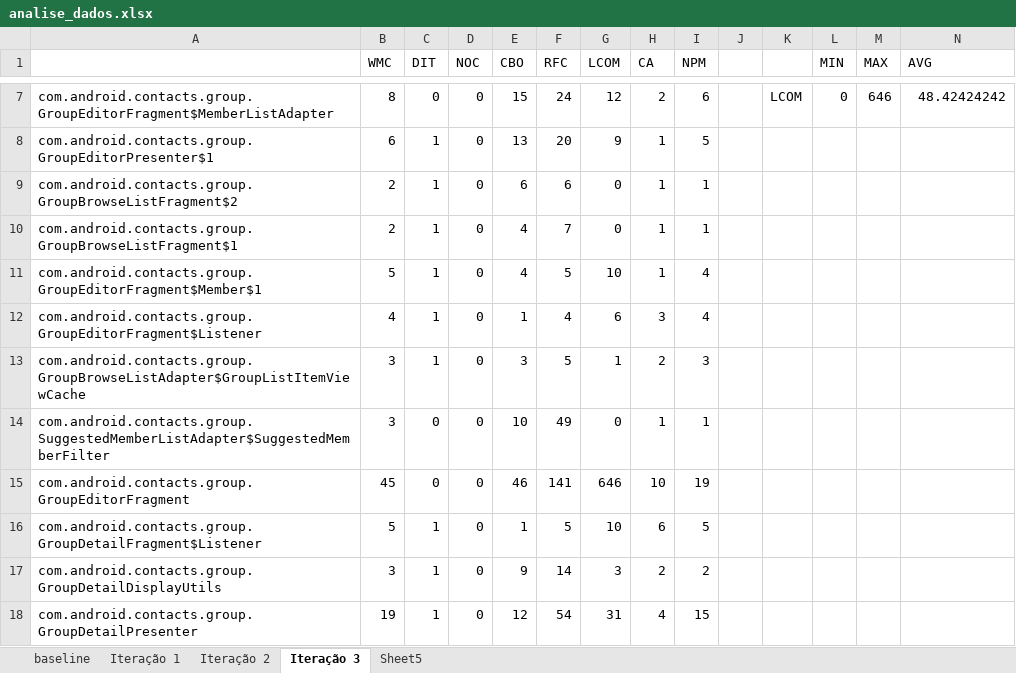
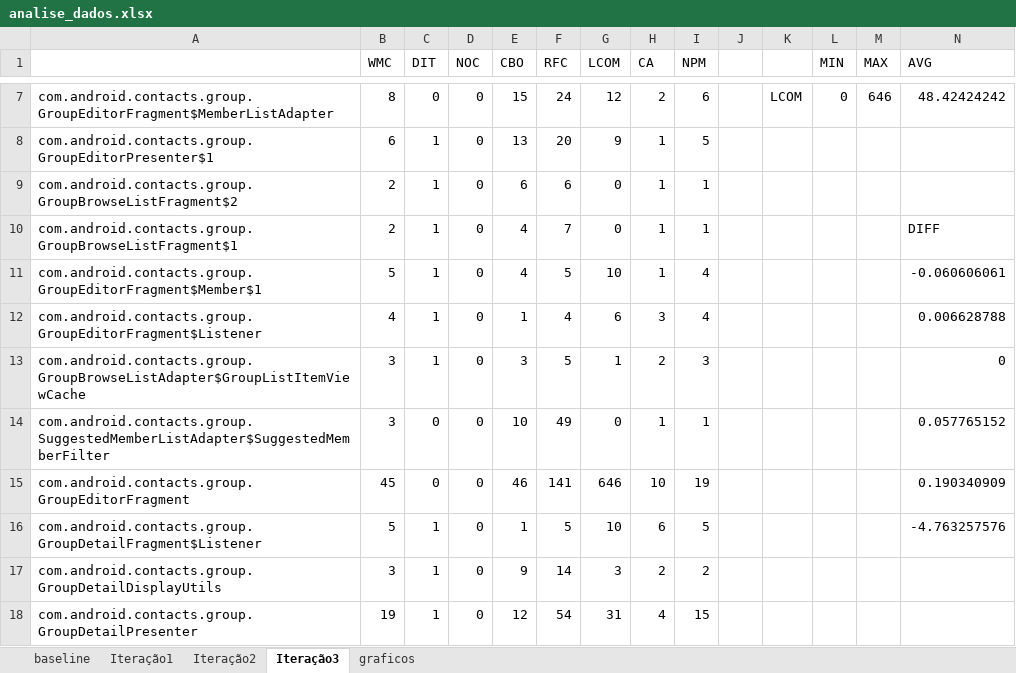
Before and after one commit to diegofreitas/LaTeXworks, an Excel workbook: tcc_android_pattern/ckjm-1.9/metrics/analise_dados.xlsx, sheet Iteração3, drawn as a sheet; only a part is shown, gaps mark what is left out; values as stored, in another font and other column widths than the file's, no borders; the diff names each change by its address in the sheet, - before the commit and + after, or states it on an @@ line.

```diff
--- a/tcc_android_pattern/ckjm-1.9/metrics/analise_dados.xlsx (sheet Iteração3)
+++ b/tcc_android_pattern/ckjm-1.9/metrics/analise_dados.xlsx (sheet Iteração3)
-sheet tab: Iteração 1
+sheet tab: Iteração1
-sheet tab: Iteração 2
+sheet tab: Iteração2
-sheet tab: Iteração 3
+sheet tab: Iteração3
-sheet tab: Sheet5
+sheet tab: graficos
-N10 (AVG): (empty)
+N10 (AVG): DIFF
-N11 (AVG): (empty)
+N11 (AVG): -0.060606061
-N12 (AVG): (empty)
+N12 (AVG): 0.006628788
-N13 (AVG): (empty)
+N13 (AVG): 0
-N14 (AVG): (empty)
+N14 (AVG): 0.057765152
-N15 (AVG): (empty)
+N15 (AVG): 0.190340909
-N16 (AVG): (empty)
+N16 (AVG): -4.763257576
```
Also changed, not shown: sheet Iteração2, sheet Iteração1, sheet graficos, charts or pictures, 6 other files.
